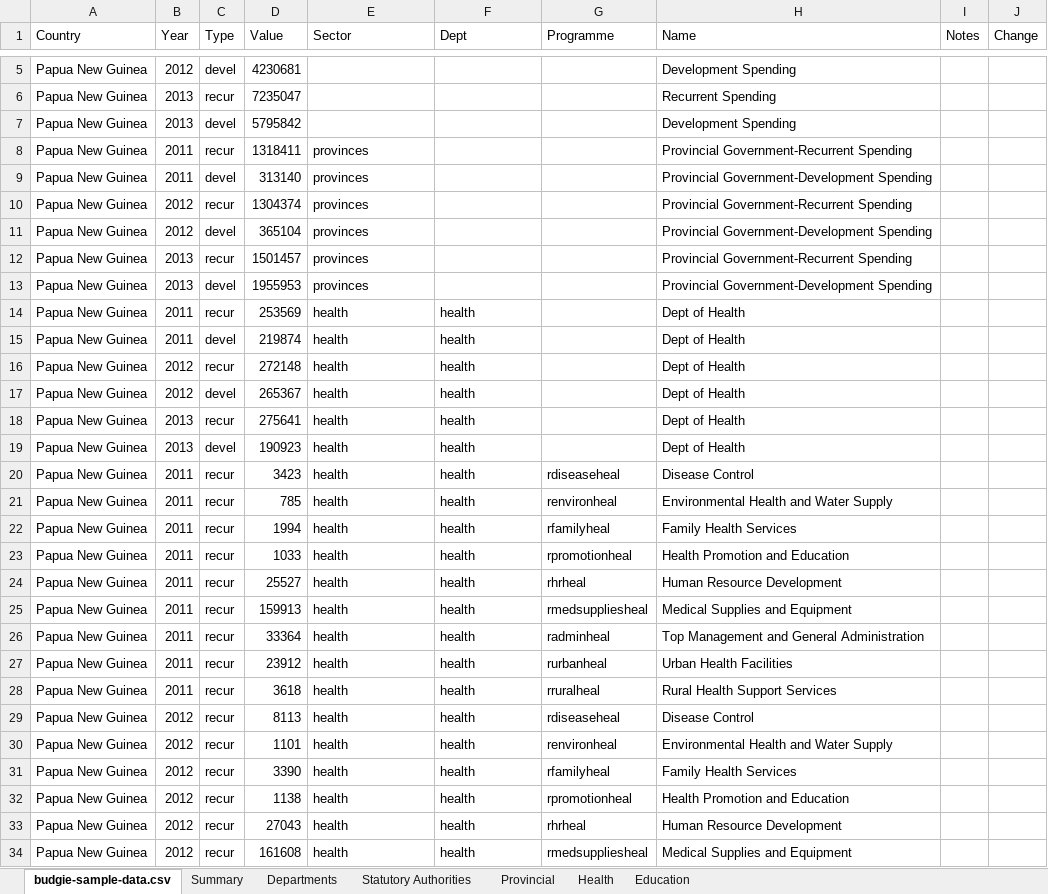
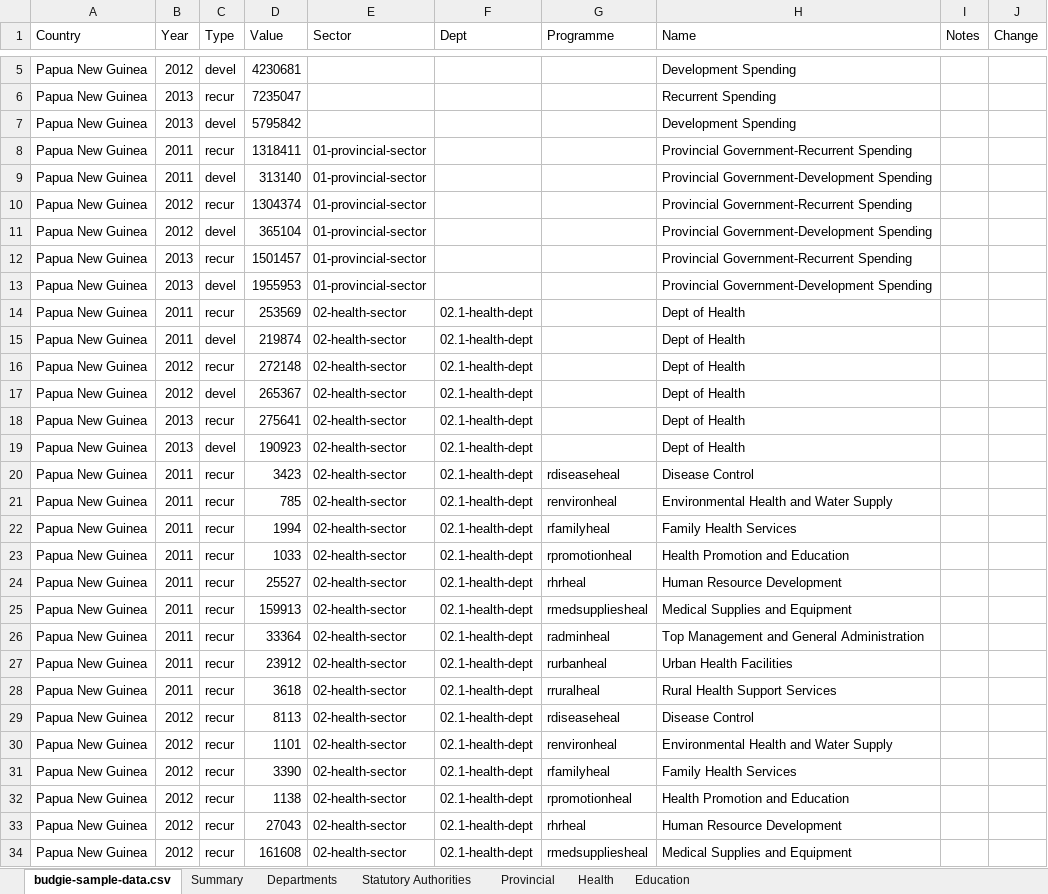
Before and after one commit to gcrumb/budgie, an Excel workbook: db/budgie-sample-data.xlsx, sheet budgie-sample-data.csv, drawn as a sheet; only a part is shown, gaps mark what is left out; values as stored, in another font and other column widths than the file's, no cell formats; the diff covers the shown part only; the diff names each change by its address in the sheet, - before the commit and + after, or states it on an @@ line.

Commit message:
Sample data with unique keys

```diff
--- a/db/budgie-sample-data.xlsx (sheet budgie-sample-data.csv)
+++ b/db/budgie-sample-data.xlsx (sheet budgie-sample-data.csv)
-E8:E13 (Sector): provinces
+E8:E13 (Sector): 01-provincial-sector
-E14:E34 (Sector): health
+E14:E34 (Sector): 02-health-sector
-F14:F34 (Dept): health
+F14:F34 (Dept): 02.1-health-dept
```
Also changed, not shown: 230 edited cells elsewhere in this sheet, cell formats, 2 other files.
